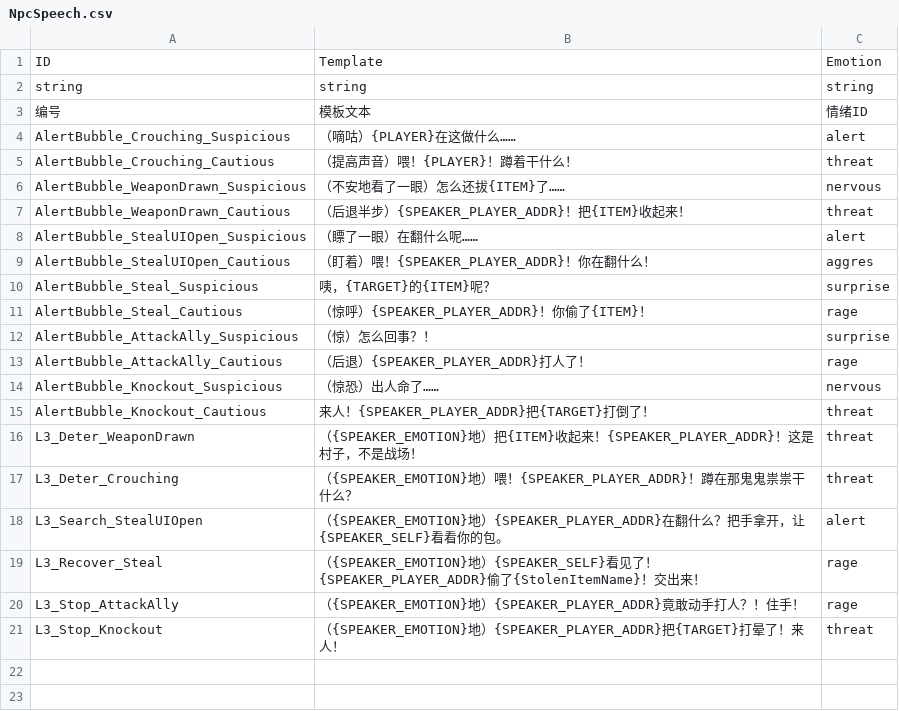
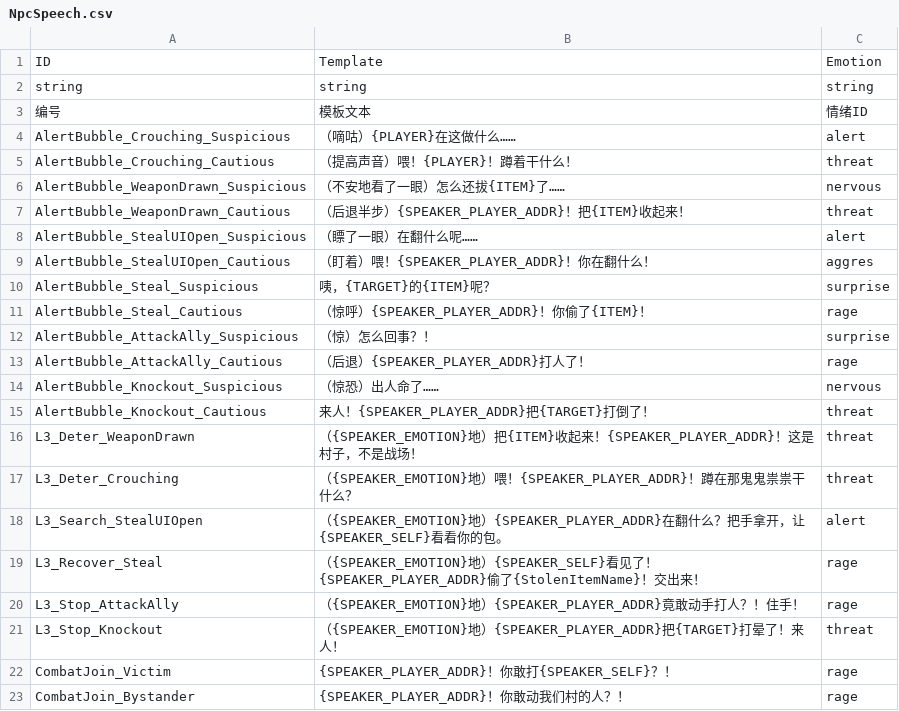
Before and after one commit to yaodongcheng/QiKanExampleMod, a CSV file: ModuleData/DesignData/NpcSpeech.csv, drawn as a sheet.

```diff
--- a/ModuleData/DesignData/NpcSpeech.csv
+++ b/ModuleData/DesignData/NpcSpeech.csv
@@ -21 +21,3 @@ L3_Stop_AttackAlly,（{SPEAKER_EMOTION}地）{SPEAKER_PLAYER_ADDR}竟敢动手
 L3_Stop_Knockout,（{SPEAKER_EMOTION}地）{SPEAKER_PLAYER_ADDR}把{TARGET}打晕了！来人！,threat
+CombatJoin_Victim,{SPEAKER_PLAYER_ADDR}！你敢打{SPEAKER_SELF}？！,rage
+CombatJoin_Bystander,{SPEAKER_PLAYER_ADDR}！你敢动我们村的人？！,rage
```
Also changed, not shown: 19 other files.
